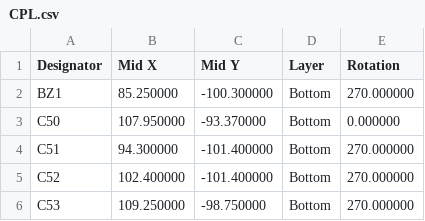
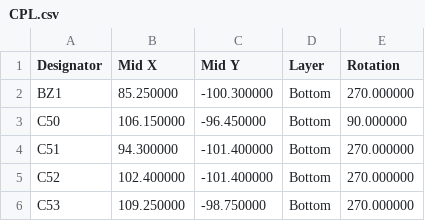
Before and after one commit to stuperbad/LED-Watch, a CSV file: single-color/hardware/production/assembly/CPL.csv, drawn as a sheet; only a part is shown.

```diff
--- a/single-color/hardware/production/assembly/CPL.csv
+++ b/single-color/hardware/production/assembly/CPL.csv
@@ -2,3 +2,3 @@ Designator,Mid X,Mid Y,Layer,Rotation
 BZ1,85.250000,-100.300000,Bottom,270.000000
-C50,107.950000,-93.370000,Bottom,0.000000
+C50,106.150000,-96.450000,Bottom,90.000000
 C51,94.300000,-101.400000,Bottom,270.000000
```
Also changed, not shown: single-color/hardware/production/assembly/pos_raw.csv, 36 other files.
